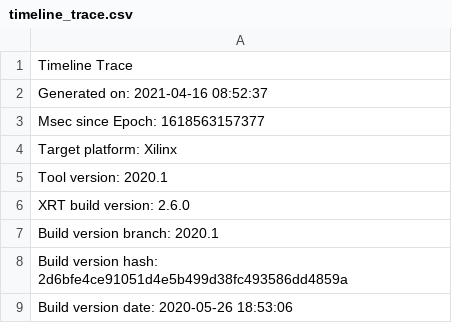
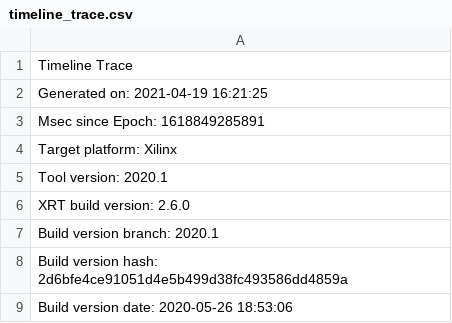
Before and after one commit to msimpsonbbx/fast, a CSV file: Emulation-SW/Debugger_fast-Emulation/timeline_trace.csv, drawn as a sheet.

```diff
--- a/Emulation-SW/Debugger_fast-Emulation/timeline_trace.csv
+++ b/Emulation-SW/Debugger_fast-Emulation/timeline_trace.csv
@@ -1,4 +1,4 @@
 Timeline Trace
-Generated on: 2021-04-16 08:52:37
-Msec since Epoch: 1618563157377
+Generated on: 2021-04-19 16:21:25
+Msec since Epoch: 1618849285891
 Target platform: Xilinx
```
Also changed, not shown: Emulation-SW/Debugger_fast-Emulation/profile_summary.csv, 7 other files.
